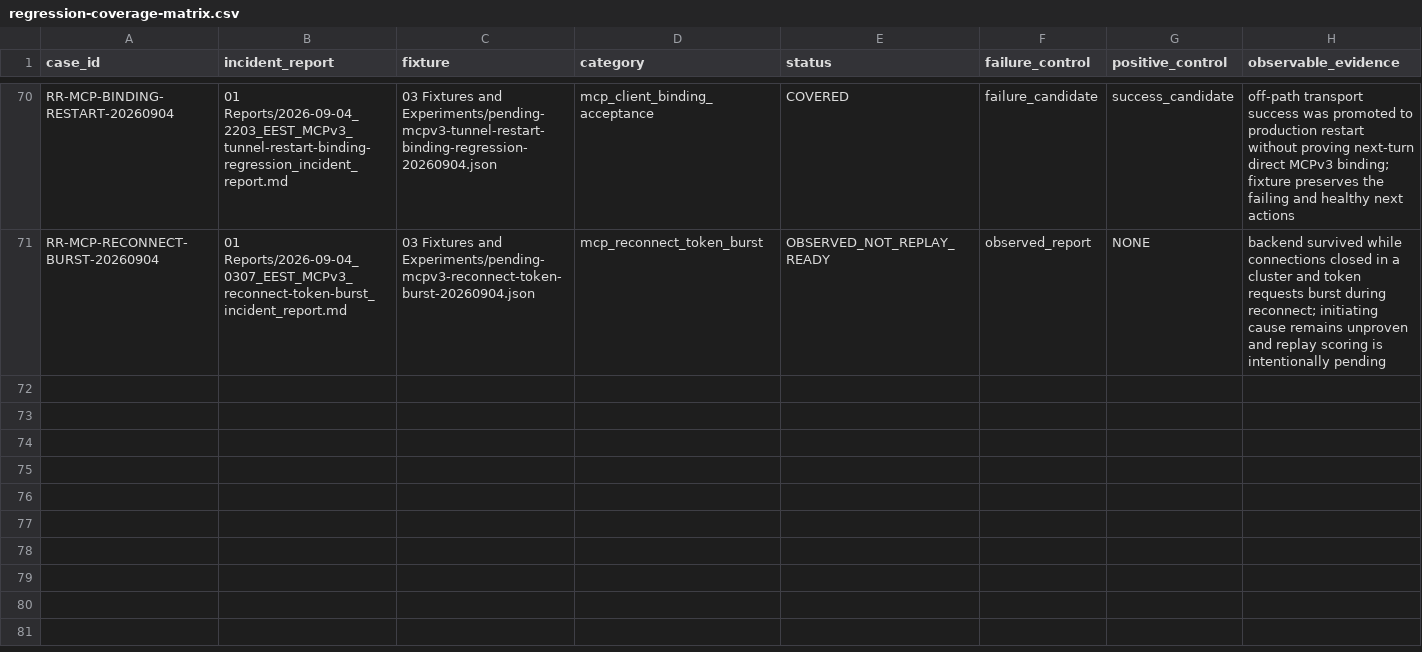
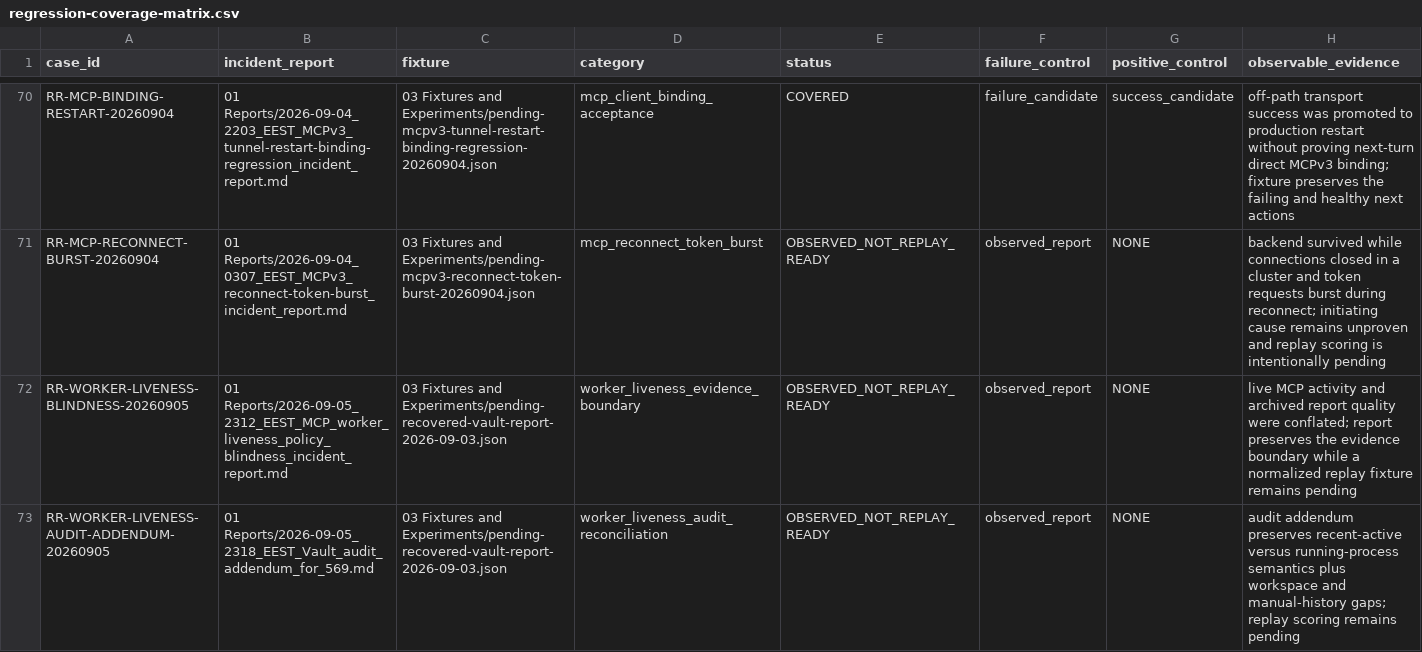
Before and after one commit to organicoverlords/regression-research, a CSV file: 02 Evidence/regression-coverage-matrix.csv, drawn as a sheet; only a part is shown, gaps mark what is left out.

Commit message:
fix(provenance): index #569 audit reports

```diff
--- a/02 Evidence/regression-coverage-matrix.csv
+++ b/02 Evidence/regression-coverage-matrix.csv
@@ -71 +71,3 @@ RR-MCP-BINDING-RESTART-20260904,01 Reports/2026-09-04_2203_EEST_MCPv3_tunnel-res
 RR-MCP-RECONNECT-BURST-20260904,01 Reports/2026-09-04_0307_EEST_MCPv3_reconnect-token-burst_incident_report.md,03 Fixtures and Experiments/pending-mcpv3-reconnect-token-burst-20260904.json,mcp_reconnect_token_burst,OBSERVED_NOT_REPLAY_READY,observed_report,NONE,backend survived while connections closed in a cluster and token requests burst during reconnect; initiating cause remains unproven and replay scoring is intentionally pending
+RR-WORKER-LIVENESS-BLINDNESS-20260905,01 Reports/2026-09-05_2312_EEST_MCP_worker_liveness_policy_blindness_incident_report.md,03 Fixtures and Experiments/pending-recovered-vault-report-2026-09-03.json,worker_liveness_evidence_boundary,OBSERVED_NOT_REPLAY_READY,observed_report,NONE,live MCP activity and archived report quality were conflated; report preserves the evidence boundary while a normalized replay fixture remains pending
+RR-WORKER-LIVENESS-AUDIT-ADDENDUM-20260905,01 Reports/2026-09-05_2318_EEST_Vault_audit_addendum_for_569.md,03 Fixtures and Experiments/pending-recovered-vault-report-2026-09-03.json,worker_liveness_audit_reconciliation,OBSERVED_NOT_REPLAY_READY,observed_report,NONE,audit addendum preserves recent-active versus running-process semantics plus workspace and manual-history gaps; replay scoring remains pending
```
Also changed, not shown: 1 other file.
